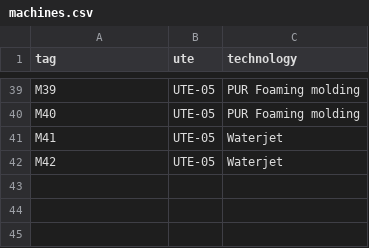
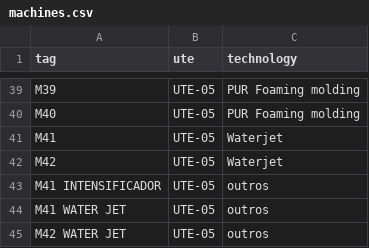
Before and after one commit to leandrosantino/QuickOS, a CSV file: prisma/seed/src/machines.csv, drawn as a sheet; only a part is shown, gaps mark what is left out; the diff names each change by its address in the sheet, - before the commit and + after, or states it on an @@ line.

```diff
--- a/prisma/seed/src/machines.csv
+++ b/prisma/seed/src/machines.csv
+row 43: M41 INTENSIFICADOR | UTE-05 | outros
+row 44: M41 WATER JET | UTE-05 | outros
+row 45: M42 WATER JET | UTE-05 | outros
```
Also changed, not shown: 11 other files.
